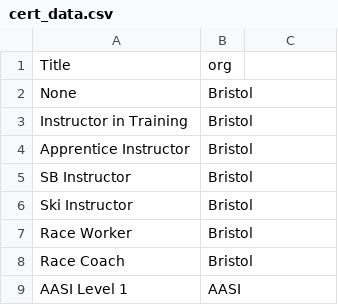
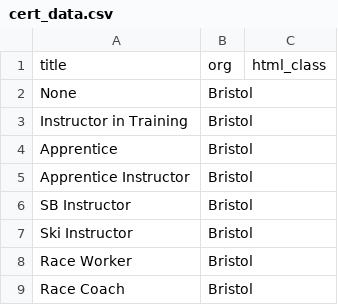
Before and after one commit to thetreerat/SkiSchool, a CSV file: Database_create/CSV/cert_data.csv, drawn as a sheet; only a part is shown; the shorter side is filled out with more unchanged rows; removed rows and columns are numbered as before the commit, all else as after; the diff names each change by its address in the sheet, - before the commit and + after, or states it on an @@ line.

Commit message:
On branch shift_menu  Your branch is up to date with 'origin/shift_menu'.
 Changes to be committed:
	deleted:    Add_test_data.sql
        modified:   Database_create/Build_skischool.sh
	modified:   Database_create/CSV/cert_data.csv
	new file:   Database_create/Python/load_cert.py
	modified:   Database_create/SQL/schedule_functions.sql
	deleted:    Schedule_tables.sql
	deleted:    export_emp_cert.sql
	deleted:    export_employee.sql
	deleted:    export_employee_avaliblity.sql
	deleted:    jacket_functions.sql
	deleted:    jackets.sql
	deleted:    schedule_functions.sql
	deleted:    training_tables.sql

```diff
--- a/Database_create/CSV/cert_data.csv
+++ b/Database_create/CSV/cert_data.csv
-row 1: Title | org
+row 1: title | org | html_class
+row 4: Apprentice | Bristol
```
Also changed, not shown: 12 other files.
